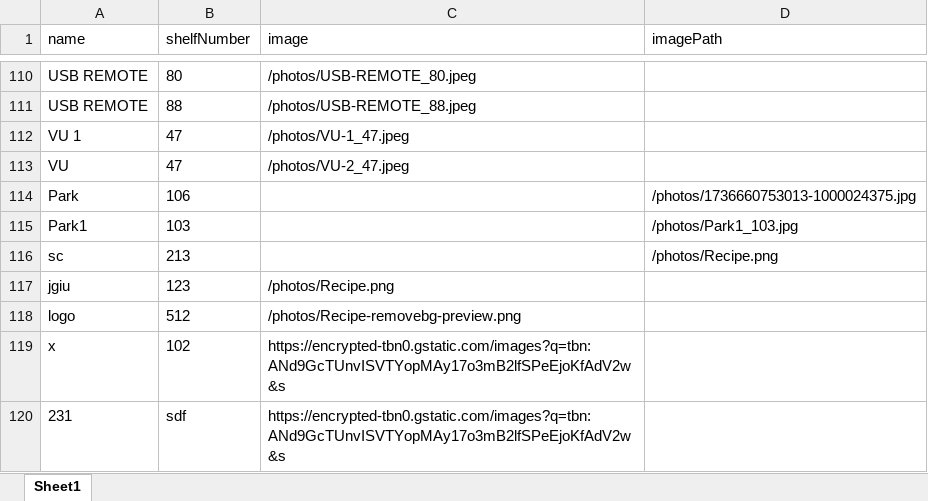
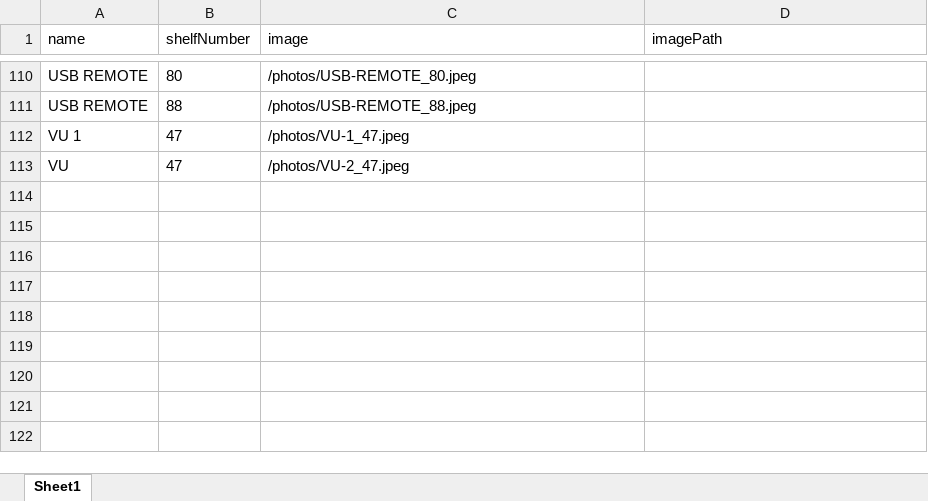
Before and after one commit to Nishantvidhuri/surajelectronics, an Excel workbook: public/remote_data.xlsx, sheet Sheet1, drawn as a sheet; only a part is shown, gaps mark what is left out; values as stored, in another font and other column widths than the file's, no borders; the diff names each change by its address in the sheet, - before the commit and + after, or states it on an @@ line.

Commit message:
modified:   public/remote_data.xlsx

```diff
--- a/public/remote_data.xlsx (sheet Sheet1)
+++ b/public/remote_data.xlsx (sheet Sheet1)
-row 114: Park | 106 |  | /photos/1736660753013-1000024375.jpg
-row 115: Park1 | 103 |  | /photos/Park1_103.jpg
-row 116: sc | 213 |  | /photos/Recipe.png
-row 117: jgiu | 123 | /photos/Recipe.png
-row 118: logo | 512 | /photos/Recipe-removebg-preview.png
-row 119: x | 102 | https://encrypted-tbn0.gstatic.com/images?q=tbn:ANd9GcTUnvISVTYopMAy17o3mB2lfSPeEjoKfAdV2w&s
-row 120: 231 | sdf | https://encrypted-tbn0.gstatic.com/images?q=tbn:ANd9GcTUnvISVTYopMAy17o3mB2lfSPeEjoKfAdV2w&s
```
